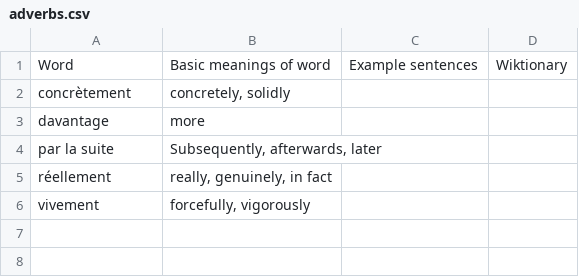
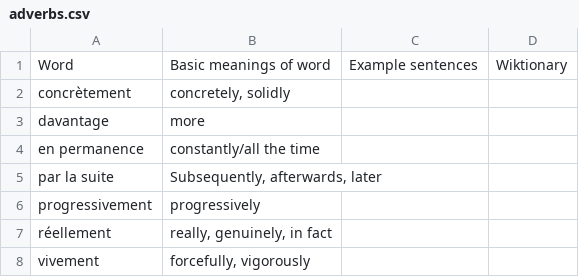
Before and after one commit to saltisgood/FrenchNotes, a CSV file: src/B1.3/Vocab/adverbs.csv, drawn as a sheet; the diff names each change by its address in the sheet, - before the commit and + after, or states it on an @@ line.

```diff
--- a/src/B1.3/Vocab/adverbs.csv
+++ b/src/B1.3/Vocab/adverbs.csv
+row 4: en permanence | constantly/all the time
+row 6: progressivement | progressively
```
Also changed, not shown: src/B1.3/Vocab/adjectives.csv, src/B1.3/Vocab/nouns.csv, 9 other files.
